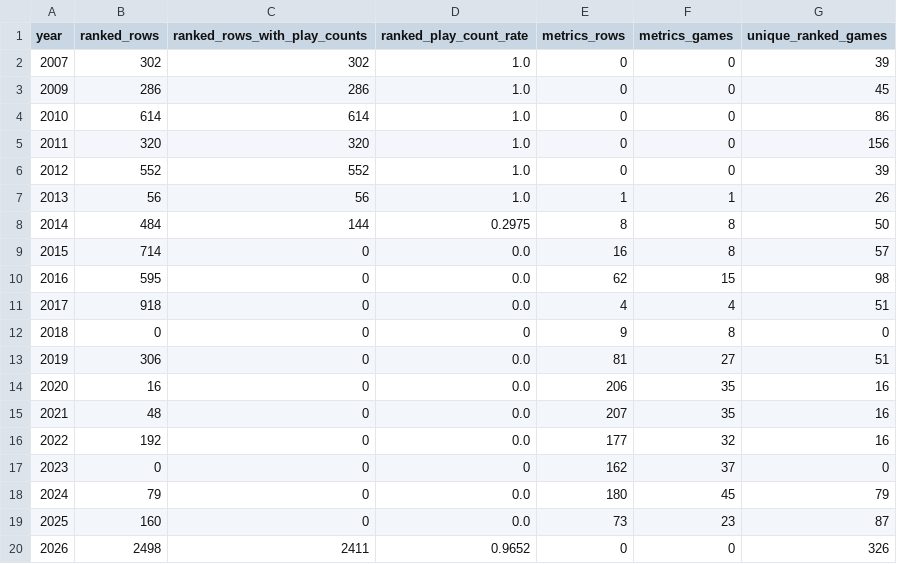
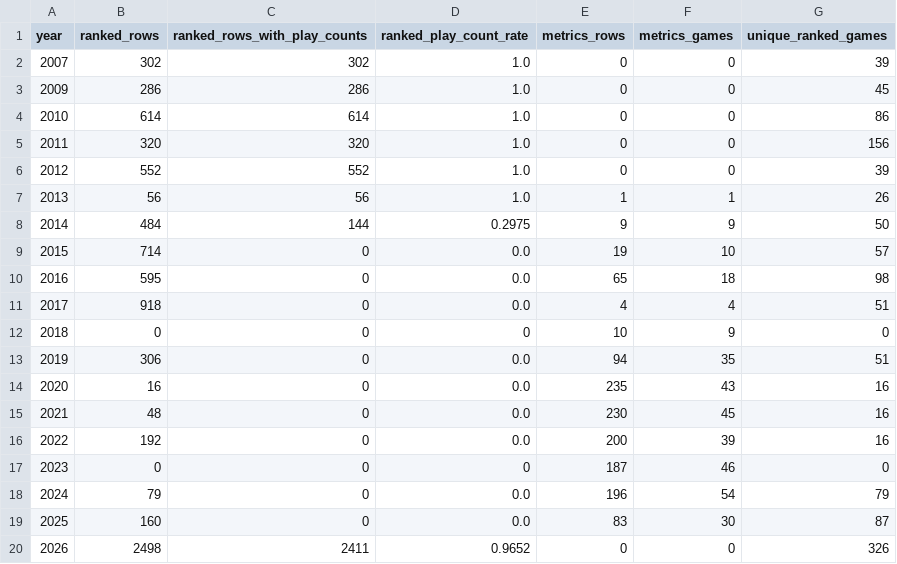
Before and after one commit to DataViking-Tech/kongregate-plays-data, a CSV file: data/processed/coverage_by_year.csv, drawn as a sheet.

```diff
--- a/data/processed/coverage_by_year.csv
+++ b/data/processed/coverage_by_year.csv
@@ -7,14 +7,14 @@ year,ranked_rows,ranked_rows_with_play_counts,ranked_play_count_rate,metrics_row
 2013,56,56,1.0,1,1,26
-2014,484,144,0.2975,8,8,50
-2015,714,0,0.0,16,8,57
-2016,595,0,0.0,62,15,98
+2014,484,144,0.2975,9,9,50
+2015,714,0,0.0,19,10,57
+2016,595,0,0.0,65,18,98
 2017,918,0,0.0,4,4,51
-2018,0,0,0,9,8,0
-2019,306,0,0.0,81,27,51
-2020,16,0,0.0,206,35,16
-2021,48,0,0.0,207,35,16
-2022,192,0,0.0,177,32,16
-2023,0,0,0,162,37,0
-2024,79,0,0.0,180,45,79
-2025,160,0,0.0,73,23,87
+2018,0,0,0,10,9,0
+2019,306,0,0.0,94,35,51
+2020,16,0,0.0,235,43,16
+2021,48,0,0.0,230,45,16
+2022,192,0,0.0,200,39,16
+2023,0,0,0,187,46,0
+2024,79,0,0.0,196,54,79
+2025,160,0,0.0,83,30,87
 2026,2498,2411,0.9652,0,0,326
```
Also changed, not shown: data/processed/catalog_history_priorities.csv, data/processed/data_quality_issues.csv, 11 other files.
